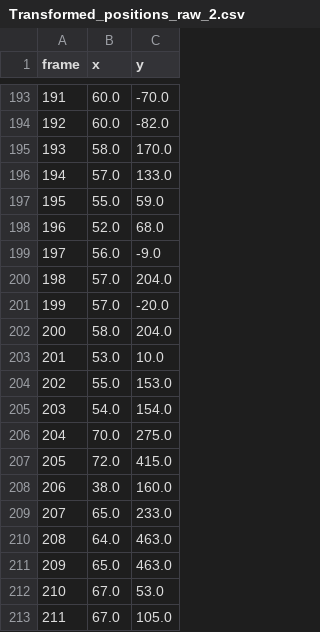
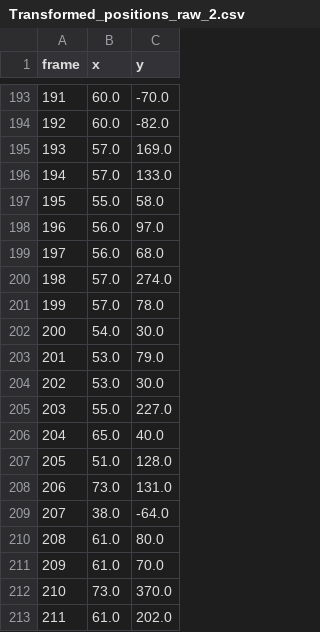
Before and after one commit to CorraPiano/bowling-analysis, a CSV file: data/auxiliary_data/reconstructed_positions/Transformed_positions_raw_2.csv, drawn as a sheet; only a part is shown, gaps mark what is left out; the diff covers the shown part only.

```diff
--- a/data/auxiliary_data/reconstructed_positions/Transformed_positions_raw_2.csv
+++ b/data/auxiliary_data/reconstructed_positions/Transformed_positions_raw_2.csv
@@ -194,20 +194,20 @@ frame,x,y
 192,60.0,-82.0
-193,58.0,170.0
+193,57.0,169.0
 194,57.0,133.0
-195,55.0,59.0
-196,52.0,68.0
-197,56.0,-9.0
-198,57.0,204.0
-199,57.0,-20.0
-200,58.0,204.0
-201,53.0,10.0
-202,55.0,153.0
-203,54.0,154.0
-204,70.0,275.0
-205,72.0,415.0
-206,38.0,160.0
-207,65.0,233.0
-208,64.0,463.0
-209,65.0,463.0
-210,67.0,53.0
-211,67.0,105.0
+195,55.0,58.0
+196,56.0,97.0
+197,56.0,68.0
+198,57.0,274.0
+199,57.0,78.0
+200,54.0,30.0
+201,53.0,79.0
+202,53.0,30.0
+203,55.0,227.0
+204,65.0,40.0
+205,51.0,128.0
+206,73.0,131.0
+207,38.0,-64.0
+208,61.0,80.0
+209,61.0,70.0
+210,73.0,370.0
+211,61.0,202.0
```
Also changed, not shown: 121 edited cells elsewhere in this file, data/auxiliary_data/reconstructed_positions/Transformed_positions_deformed_2.csv, data/auxiliary_data/reconstructed_positions/Transformed_positions_deformed_3.csv, 49 other files.
